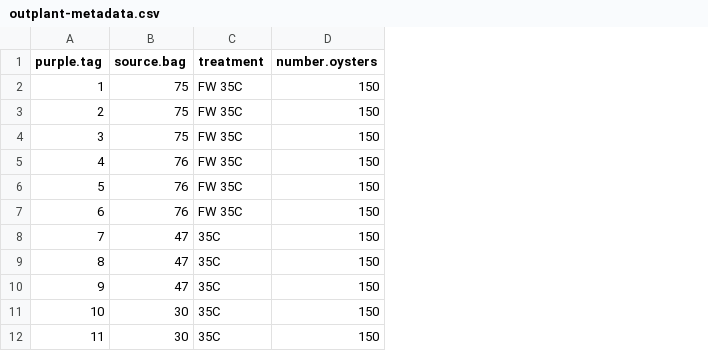
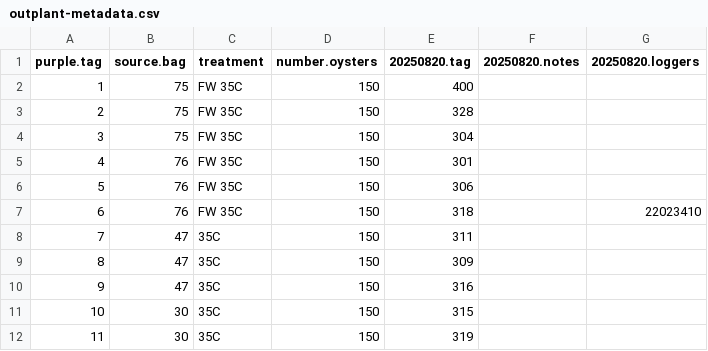
Before and after one commit to RobertsLab/10K-seed-Cgigas, a CSV file: data/outplant/outplant-metadata.csv, drawn as a sheet; only a part is shown; the diff names each change by its address in the sheet, - before the commit and + after, or states it on an @@ line.

Commit message:
added outplant data

```diff
--- a/data/outplant/outplant-metadata.csv
+++ b/data/outplant/outplant-metadata.csv
+column E (20250820.tag), rows 2-12: 400 | 328 | 304 | 301 | 306 | 318 | 311 | 309 | 316 | 315 | 319
+column F (20250820.notes), empty
+column G (20250820.loggers), row 7: 22023410
```
Also changed, not shown: 28 other files.
